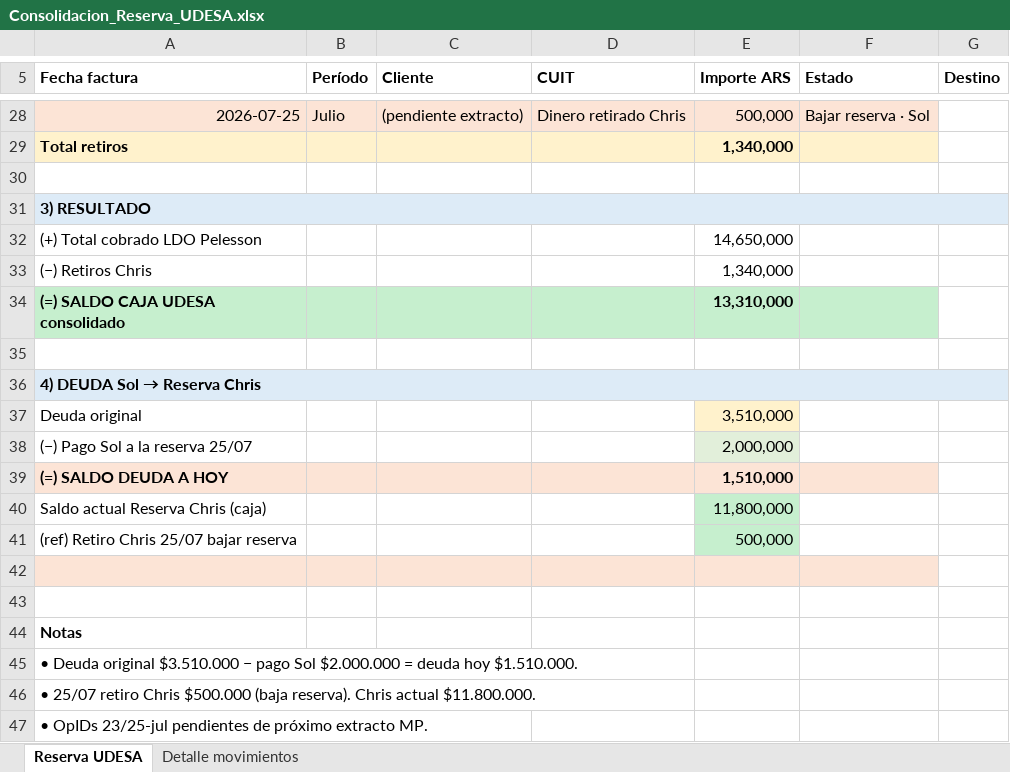
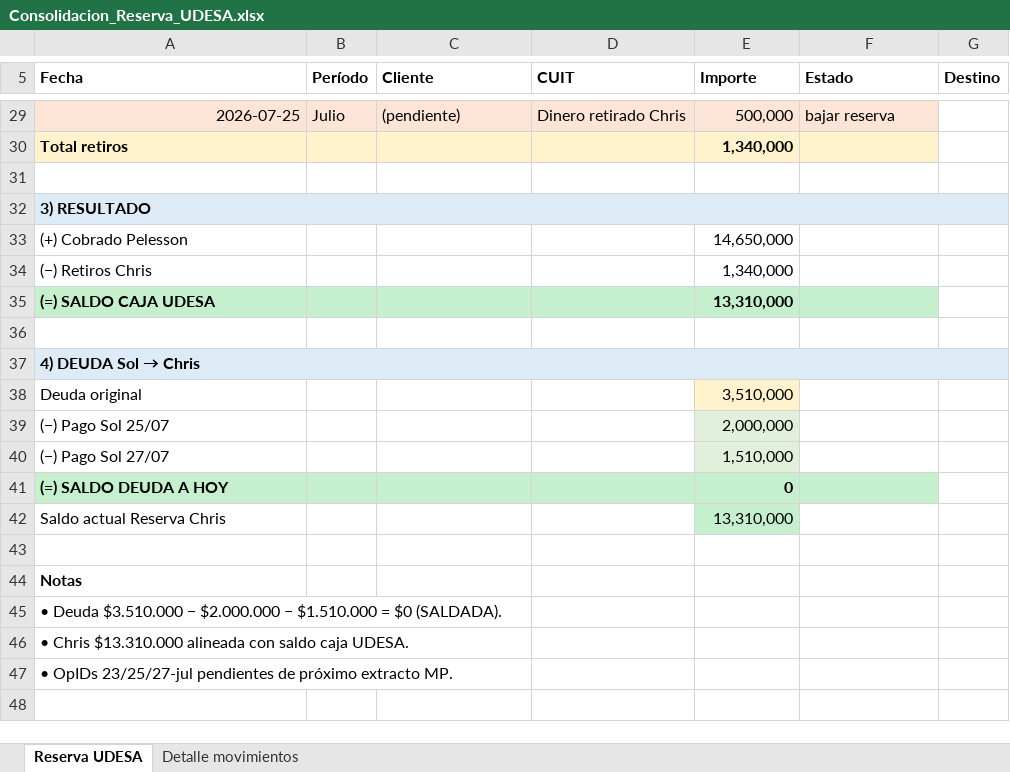
Before and after one commit to solzito148/budget, an Excel workbook: CIUDAD/_inbox/Consolidacion_Reserva_UDESA.xlsx, sheet Reserva UDESA, drawn as a sheet; only a part is shown, gaps mark what is left out; values as stored, in another font and other column widths than the file's, no borders; removed rows and columns are numbered as before the commit, all else as after; the diff covers the shown part only; the diff names each change by its address in the sheet, - before the commit and + after, or states it on an @@ line.

```diff
--- a/CIUDAD/_inbox/Consolidacion_Reserva_UDESA.xlsx (sheet Reserva UDESA)
+++ b/CIUDAD/_inbox/Consolidacion_Reserva_UDESA.xlsx (sheet Reserva UDESA)
-A5: Fecha factura
+A5: Fecha
-E5: Importe ARS
+E5: Importe
-C29 (Cliente): (pendiente extracto)
+C29 (Cliente): (pendiente)
-F29 (Estado): Bajar reserva · Sol
+F29 (Estado): bajar reserva
-A33 (Fecha): (+) Total cobrado LDO Pelesson
+A33 (Fecha): (+) Cobrado Pelesson
-A35 (Fecha): (=) SALDO CAJA UDESA consolidado
+A35 (Fecha): (=) SALDO CAJA UDESA
@@ A37 (Fecha): 4) DEUDA Sol → Reserva Chris → 4) DEUDA Sol → Chris @@
-A39 (Fecha): (−) Pago Sol a la reserva 25/07
+A39 (Fecha): (−) Pago Sol 25/07
+row 40: (−) Pago Sol 27/07 |  |  |  | 1,510,000
-A41:F41 fill: #FCE4D6
+A41:F41 fill: #C6EFCE
-E41 (Importe): 1,510,000
+E41 (Importe): 0
-row 40: Saldo actual Reserva Chris (caja) |  |  |  | 11,800,000
-row 41: (ref) Retiro Chris 25/07 bajar reserva |  |  |  | 500,000
-row 42: (empty)
+row 42: Saldo actual Reserva Chris |  |  |  | 13,310,000
-A42:D42 fill: #FCE4D6
+A42:D42 fill: none
-E42 fill: #FCE4D6
+E42 fill: #C6EFCE
-F42 fill: #FCE4D6
+F42 fill: none
-A45 (Fecha): • Deuda original $3.510.000 − pago Sol $2.000.000 = deuda hoy $1.510.000.
+A45 (Fecha): • Deuda $3.510.000 − $2.000.000 − $1.510.000 = $0 (SALDADA).
-A46 (Fecha): • 25/07 retiro Chris $500.000 (baja reserva). Chris actual $11.800.000.
+A46 (Fecha): • Chris $13.310.000 alineada con saldo caja UDESA.
-A47 (Fecha): • OpIDs 23/25-jul pendientes de…
+A47 (Fecha): • OpIDs 23/25/27-jul pendientes de…
```
Also changed, not shown: 1 added row and 29 edited cells elsewhere in this sheet, sheet Detalle movimientos.
